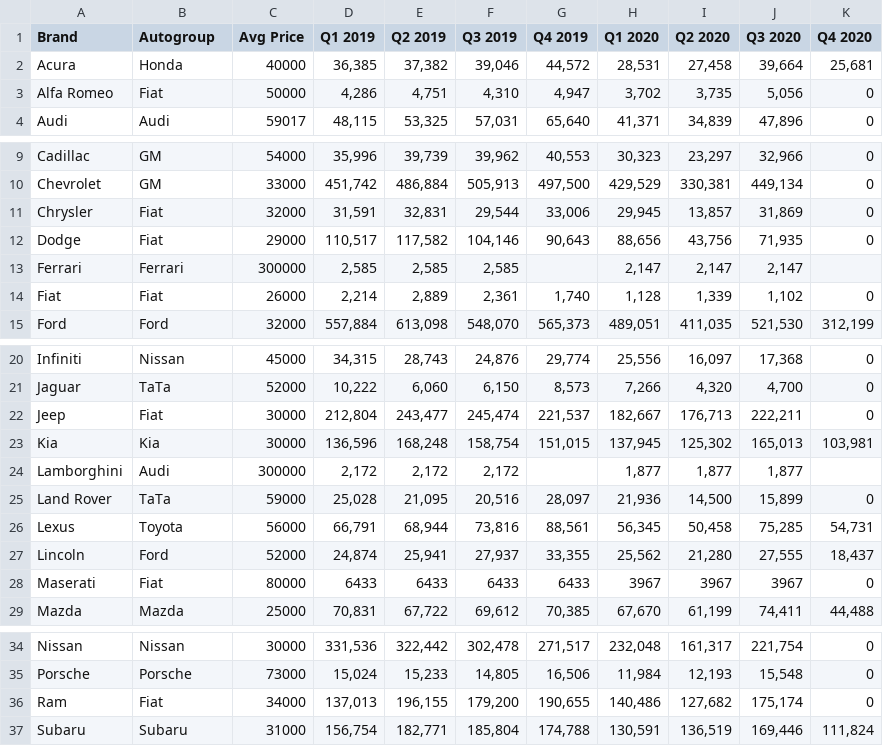
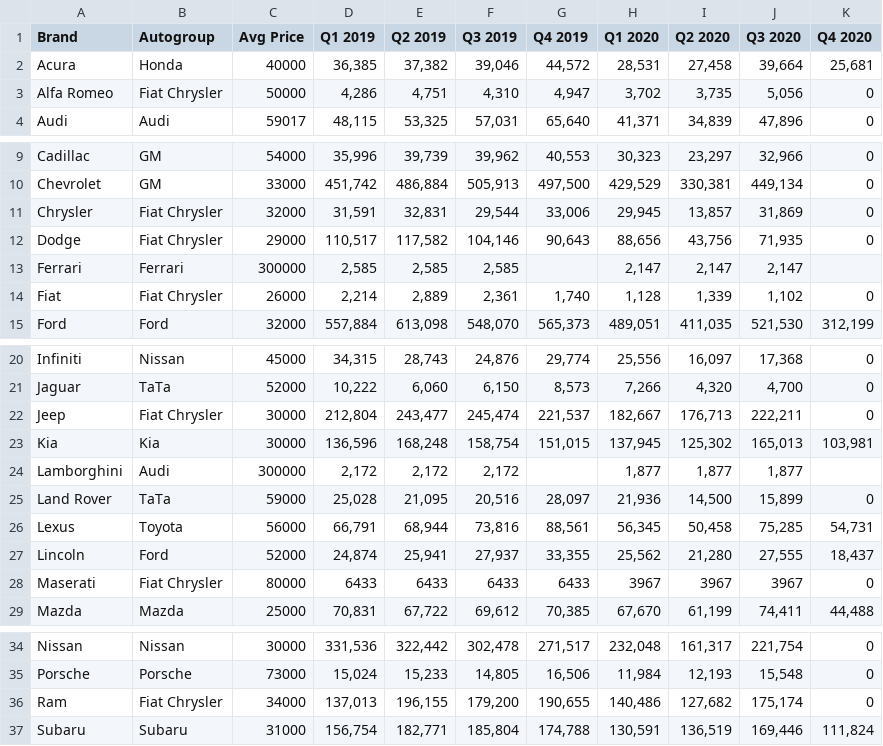
Before and after one commit to danawoodruff/Car-Sales-Analysis, a CSV file: Car_sales_Data/Car_data.csv, drawn as a sheet; only a part is shown, gaps mark what is left out.

```diff
--- a/Car_sales_Data/Car_data.csv
+++ b/Car_sales_Data/Car_data.csv
@@ -2,3 +2,3 @@
 Acura,Honda,40000,"36,385","37,382","39,046","44,572","28,531","27,458","39,664","25,681"
-Alfa Romeo,Fiat,50000,"4,286","4,751","4,310","4,947","3,702","3,735","5,056",0
+Alfa Romeo,Fiat Chrysler,50000,"4,286","4,751","4,310","4,947","3,702","3,735","5,056",0
 Audi,Audi,59017,"48,115","53,325","57,031","65,640","41,371","34,839","47,896",0
@@ -10,6 +10,6 @@ Cadillac,GM,54000,"35,996","39,739","39,962","40,553","30,323","23,297","32,966"
 Chevrolet,GM,33000,"451,742","486,884","505,913","497,500","429,529","330,381","449,134",0
-Chrysler,Fiat,32000,"31,591","32,831","29,544","33,006","29,945","13,857","31,869",0
-Dodge,Fiat,29000,"110,517","117,582","104,146","90,643","88,656","43,756","71,935",0
+Chrysler,Fiat Chrysler,32000,"31,591","32,831","29,544","33,006","29,945","13,857","31,869",0
+Dodge,Fiat Chrysler,29000,"110,517","117,582","104,146","90,643","88,656","43,756","71,935",0
 Ferrari,Ferrari,300000,"2,585","2,585","2,585",,"2,147","2,147","2,147",
-Fiat,Fiat,26000,"2,214","2,889","2,361","1,740","1,128","1,339","1,102",0
+Fiat,Fiat Chrysler,26000,"2,214","2,889","2,361","1,740","1,128","1,339","1,102",0
 Ford,Ford,32000,"557,884","613,098","548,070","565,373","489,051","411,035","521,530","312,199"
@@ -21,3 +21,3 @@ Infiniti,Nissan,45000,"34,315","28,743","24,876","29,774","25,556","16,097","17,
 Jaguar,TaTa,52000,"10,222","6,060","6,150","8,573","7,266","4,320","4,700",0
-Jeep,Fiat,30000,"212,804","243,477","245,474","221,537","182,667","176,713","222,211",0
+Jeep,Fiat Chrysler,30000,"212,804","243,477","245,474","221,537","182,667","176,713","222,211",0
 Kia,Kia,30000,"136,596","168,248","158,754","151,015","137,945","125,302","165,013","103,981"
@@ -27,3 +27,3 @@ Lexus,Toyota,56000,"66,791","68,944","73,816","88,561","56,345","50,458","75,285
 Lincoln,Ford,52000,"24,874","25,941","27,937","33,355","25,562","21,280","27,555","18,437"
-Maserati,Fiat,80000,6433,6433,6433,6433,3967,3967,3967,0
+Maserati,Fiat Chrysler,80000,6433,6433,6433,6433,3967,3967,3967,0
 Mazda,Mazda,25000,"70,831","67,722","69,612","70,385","67,670","61,199","74,411","44,488"
@@ -35,3 +35,3 @@ Nissan,Nissan,30000,"331,536","322,442","302,478","271,517","232,048","161,317",
 Porsche,Porsche,73000,"15,024","15,233","14,805","16,506","11,984","12,193","15,548",0
-Ram,Fiat,34000,"137,013","196,155","179,200","190,655","140,486","127,682","175,174",0
+Ram,Fiat Chrysler,34000,"137,013","196,155","179,200","190,655","140,486","127,682","175,174",0
 Subaru,Subaru,31000,"156,754","182,771","185,804","174,788","130,591","136,519","169,446","111,824"
```
Also changed, not shown: Stock_Data/Auto_stock_data.csv, 2 other files.
